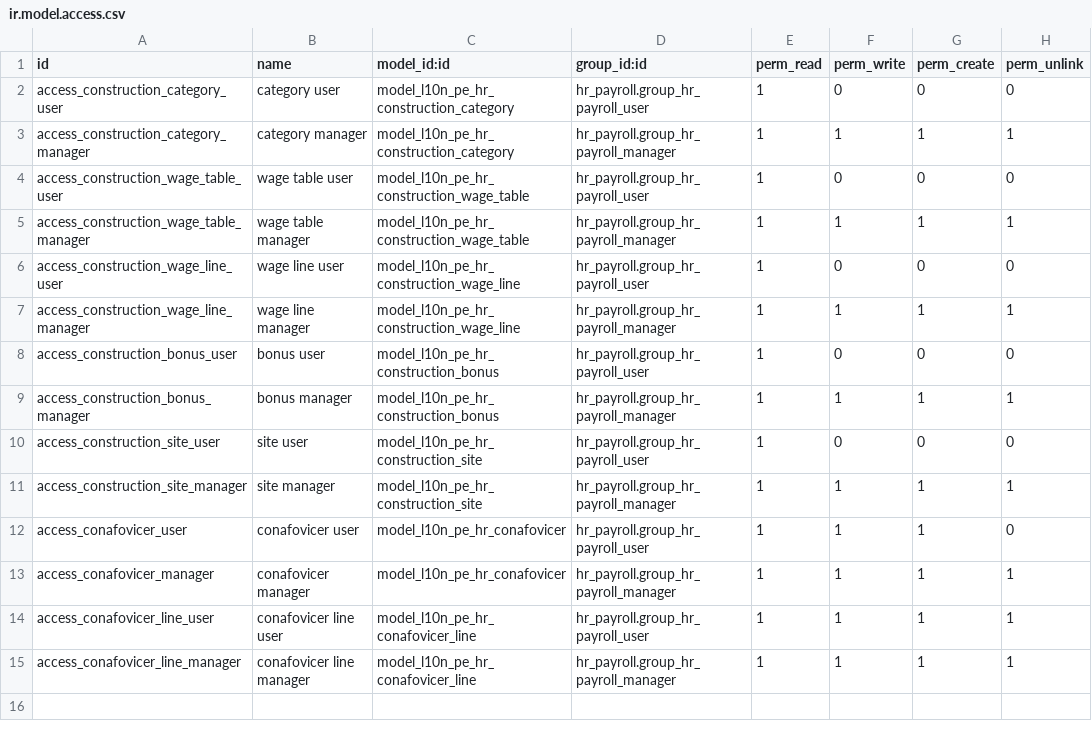
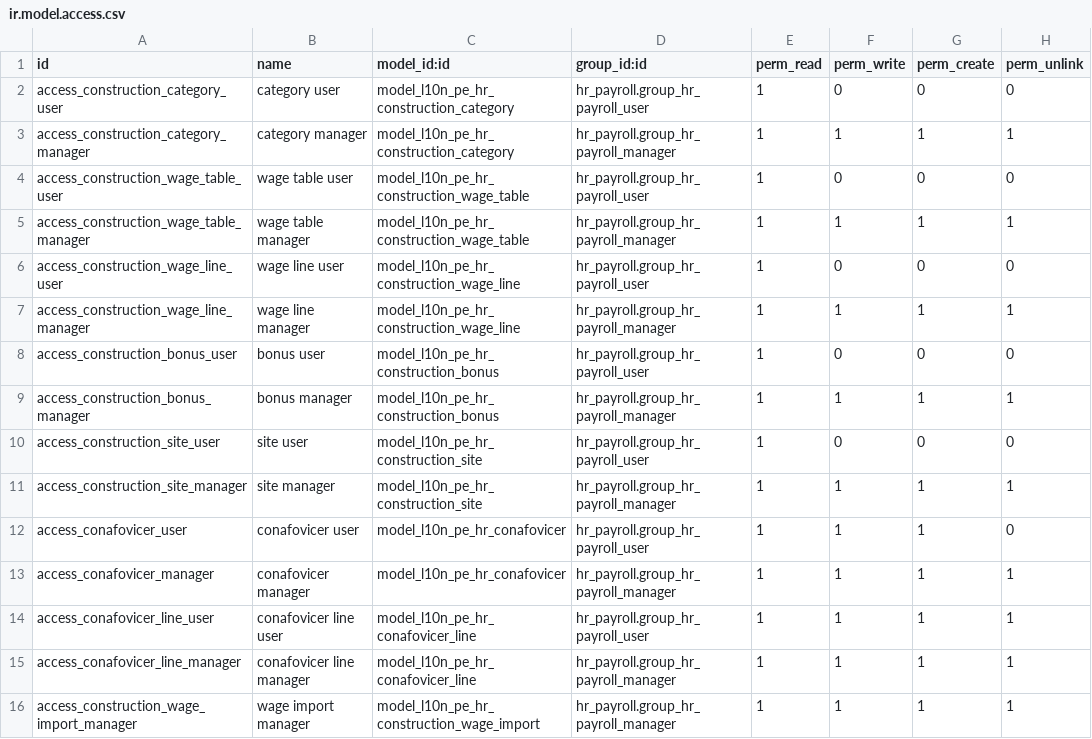
Before and after one commit to olanoit/ol_new_apps, a CSV file: al_hr_pe_construction/security/ir.model.access.csv, drawn as a sheet; the diff names each change by its address in the sheet, - before the commit and + after, or states it on an @@ line.

```diff
--- a/al_hr_pe_construction/security/ir.model.access.csv
+++ b/al_hr_pe_construction/security/ir.model.access.csv
+row 16: access_construction_wage_import_manager | wage import manager | model_l10n_pe_hr_construction_wage_import | hr_payroll.group_hr_payroll_manager | 1 | 1 | 1 | 1
```
Also changed, not shown: 21 other files.
